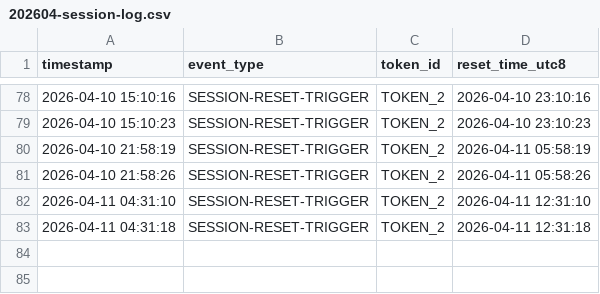
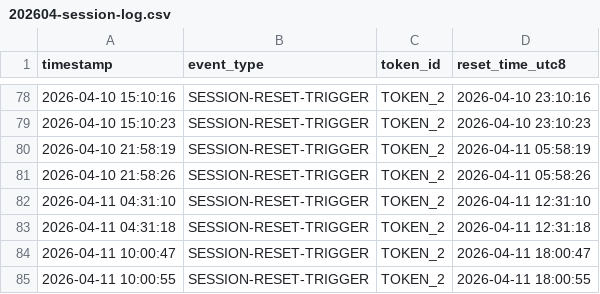
Before and after one commit to kyle-kw/claude-daily-check-in, a CSV file: logs/202604-session-log.csv, drawn as a sheet; only a part is shown, gaps mark what is left out; the diff names each change by its address in the sheet, - before the commit and + after, or states it on an @@ line.

```diff
--- a/logs/202604-session-log.csv
+++ b/logs/202604-session-log.csv
+row 84: 2026-04-11 10:00:47 | SESSION-RESET-TRIGGER | TOKEN_2 | 2026-04-11 18:00:47
+row 85: 2026-04-11 10:00:55 | SESSION-RESET-TRIGGER | TOKEN_2 | 2026-04-11 18:00:55
```
